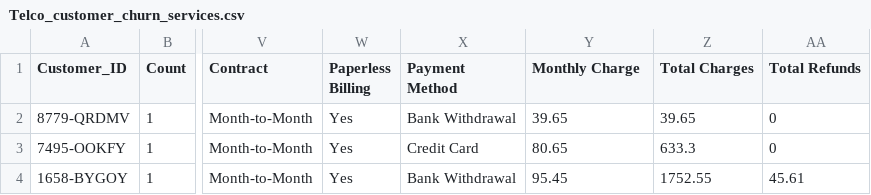
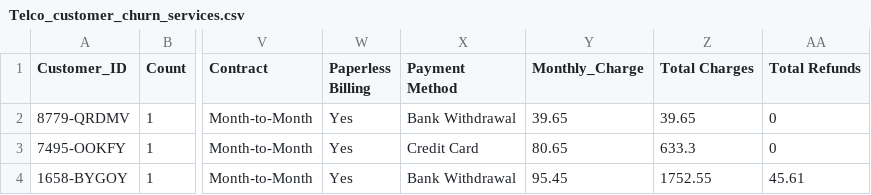
Before and after one commit to Meidyt/DA, a CSV file: Telco_customer_churn_services.csv, drawn as a sheet; only a part is shown, gaps mark what is left out; the diff names each change by its address in the sheet, - before the commit and + after, or states it on an @@ line.

Commit message:
Update Telco_customer_churn_services.csv

```diff
--- a/Telco_customer_churn_services.csv
+++ b/Telco_customer_churn_services.csv
-Y1: Monthly Charge
+Y1: Monthly_Charge
```
